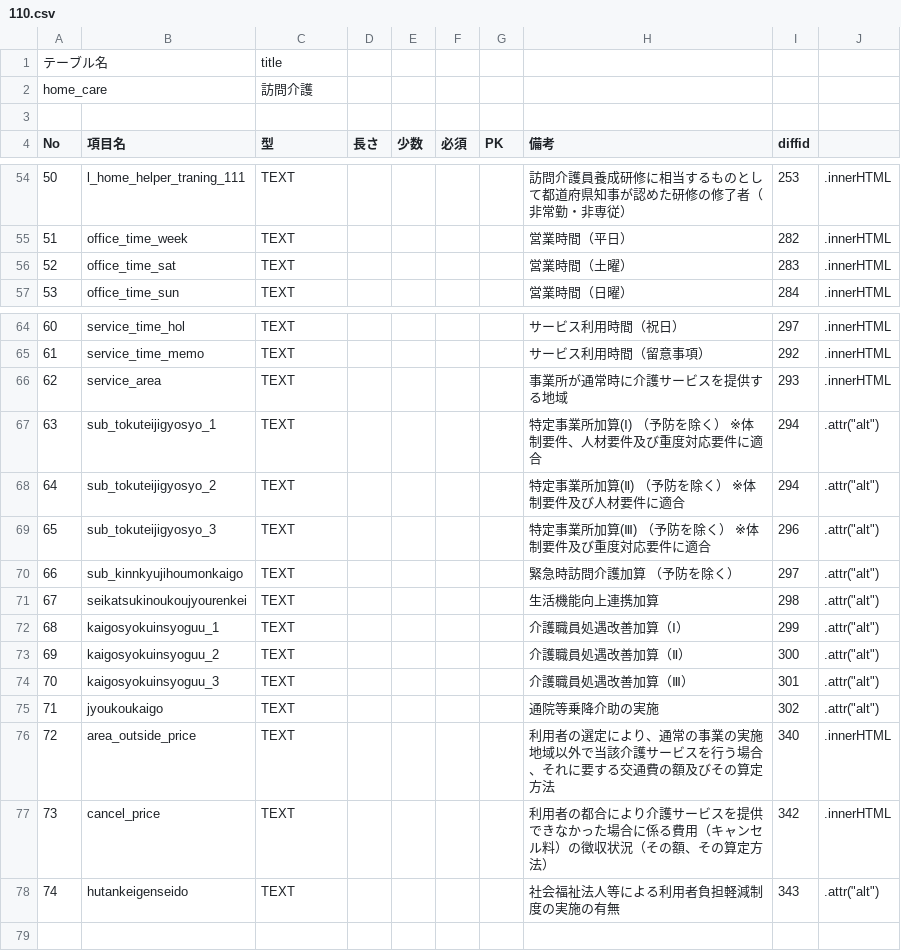
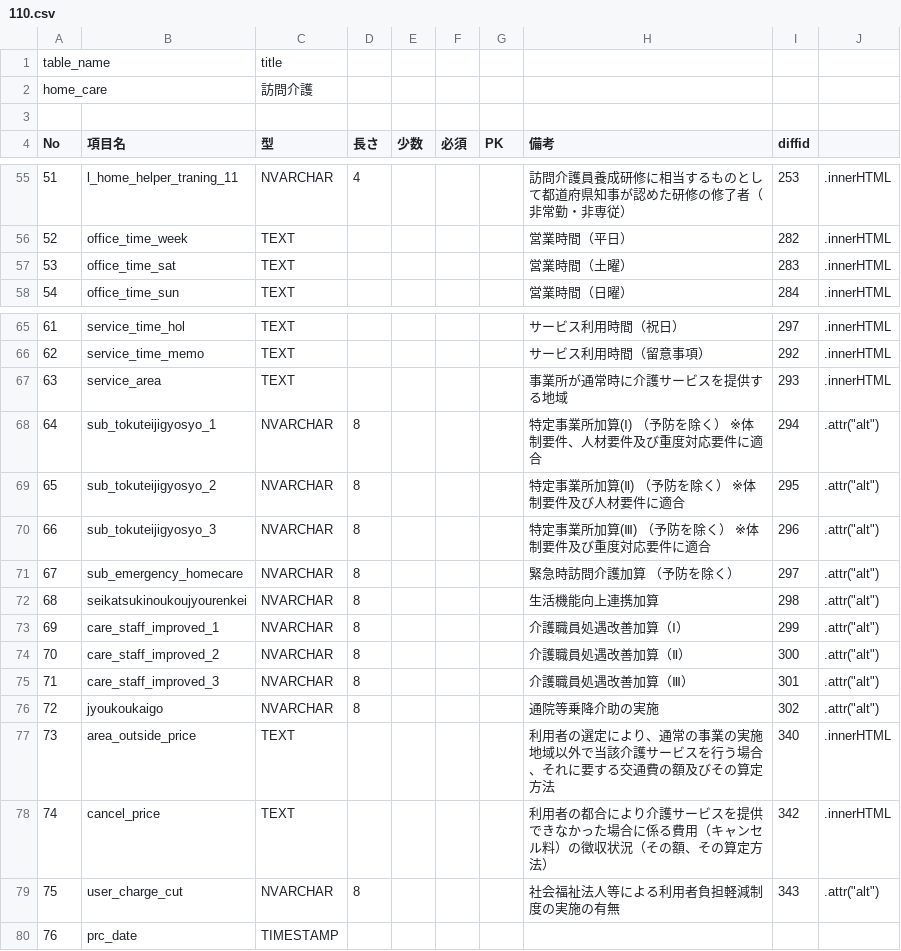
Before and after one commit to toriumi0118/sandbox, a CSV file: scraper/scraper/tableDefinitions/110.csv, drawn as a sheet; only a part is shown, gaps mark what is left out; addresses are those after the commit; the diff covers the shown part only; the diff names each change by its address in the sheet, - before the commit and + after, or states it on an @@ line.

```diff
--- a/scraper/scraper/tableDefinitions/110.csv
+++ b/scraper/scraper/tableDefinitions/110.csv
@@ column A (No) renumbered between rows 1 and 79 @@
-B55 (項目名): l_home_helper_traning_111
+B55 (項目名): l_home_helper_traning_11
-C55 (型): TEXT
+C55 (型): NVARCHAR
-D55 (長さ): (empty)
+D55 (長さ): 4
-C68:C76 (型): TEXT
+C68:C76 (型): NVARCHAR
-D68:D76 (長さ): (empty)
+D68:D76 (長さ): 8
-I69 (diffid): 294
+I69 (diffid): 295
-B71 (項目名): sub_kinnkyujihoumonkaigo
+B71 (項目名): sub_emergency_homecare
-B73 (項目名): kaigosyokuinsyoguu_1
+B73 (項目名): care_staff_improved_1
-B74 (項目名): kaigosyokuinsyoguu_2
+B74 (項目名): care_staff_improved_2
-B75 (項目名): kaigosyokuinsyoguu_3
+B75 (項目名): care_staff_improved_3
-B79 (項目名): hutankeigenseido
+B79 (項目名): user_charge_cut
-C79 (型): TEXT
+C79 (型): NVARCHAR
-D79 (長さ): (empty)
+D79 (長さ): 8
+row 80: 76 | prc_date | TIMESTAMP
```
Also changed, not shown: 1 added row and 119 edited cells elsewhere in this file, 23 other files.
